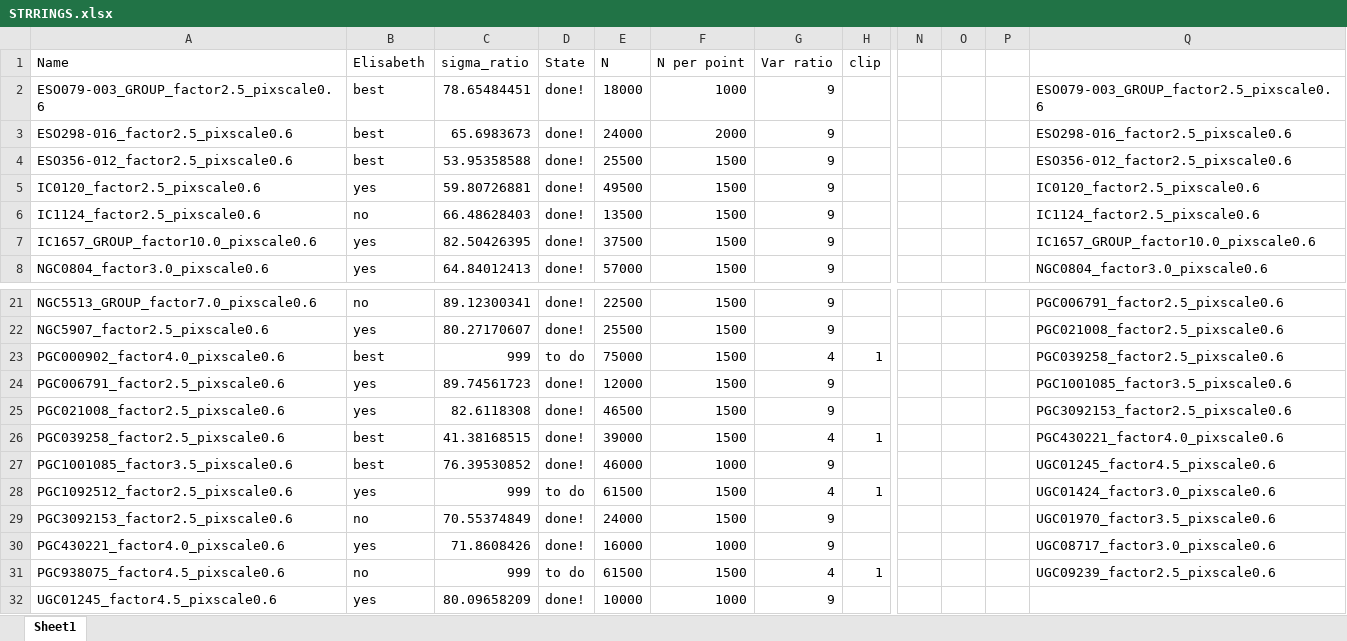
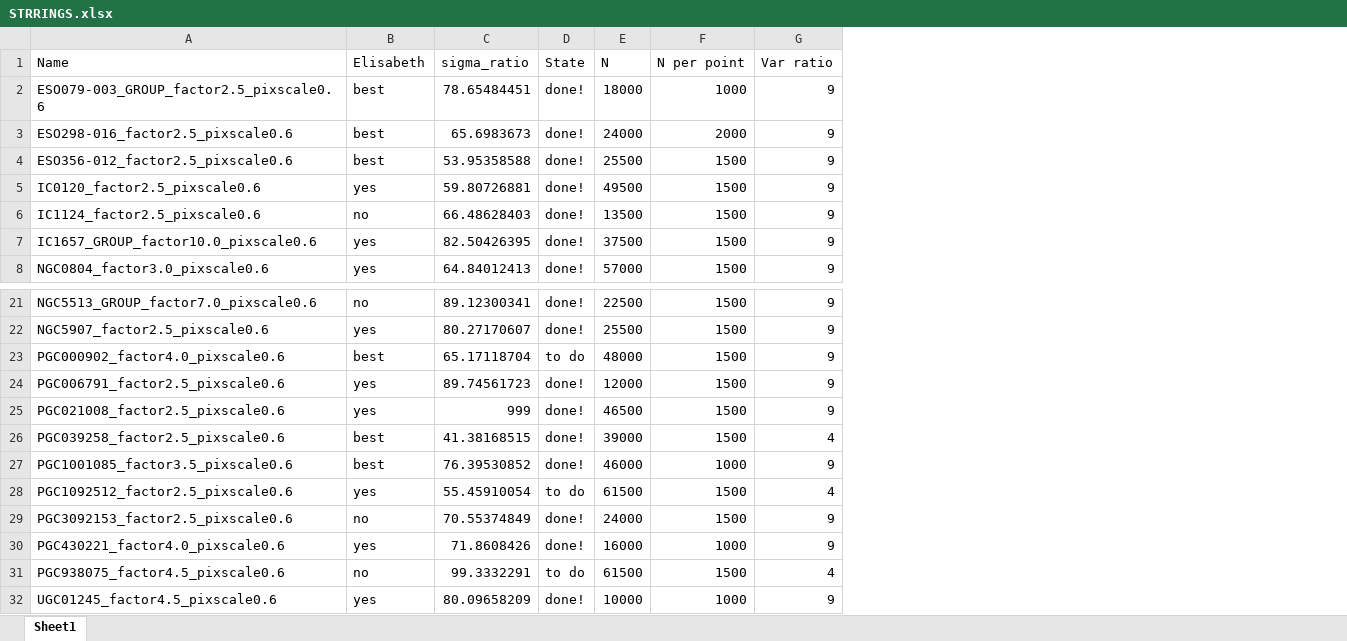
Before and after one commit to David-Chemaly/StreaMAX_fit, an Excel workbook: STRRINGS.xlsx, sheet Sheet1, drawn as a sheet; only a part is shown, gaps mark what is left out; values as stored, in another font and other column widths than the file's, no borders; the diff names each change by its address in the sheet, - before the commit and + after, or states it on an @@ line.

```diff
--- a/STRRINGS.xlsx (sheet Sheet1)
+++ b/STRRINGS.xlsx (sheet Sheet1)
-column H (clip), rows 23-31: 1 |  |  | 1 |  | 1 |  |  | 1
-column N, empty
-column O, empty
-column P, empty
-column Q, rows 2-8: ESO079-003_GROUP_factor2.5_pixscale0.6 | ESO298-016_factor2.5_pixscale0.6 | ESO356-012_factor2.5_pixscale0.6 | IC0120_factor2.5_pixscale0.6 | IC1124_factor2.5_pixscale0.6 | IC1657_GROUP_factor10.0_pixscale0.6 | NGC0804_factor3.0_pixscale0.6; rows 21-31: PGC006791_factor2.5_pixscale0.6 | PGC021008_factor2.5_pixscale0.6 | PGC039258_factor2.5_pixscale0.6 | PGC1001085_factor3.5_pixscale0.6 | PGC3092153_factor2.5_pixscale0.6 | PGC430221_factor4.0_pixscale0.6 | UGC01245_factor4.5_pixscale0.6 | UGC01424_factor3.0_pixscale0.6 | UGC01970_factor3.5_pixscale0.6 | UGC08717_factor3.0_pixscale0.6 | UGC09239_factor2.5_pixscale0.6
-C23 (sigma_ratio): 999
+C23 (sigma_ratio): 65.17118704
-E23 (N): 75000
+E23 (N): 48000
-G23 (Var ratio): 4
+G23 (Var ratio): 9
-C25 (sigma_ratio): 82.6118308
+C25 (sigma_ratio): 999
-C28 (sigma_ratio): 999
+C28 (sigma_ratio): 55.45910054
-C31 (sigma_ratio): 999
+C31 (sigma_ratio): 99.3332291
```
Also changed, not shown: 2 other files.
